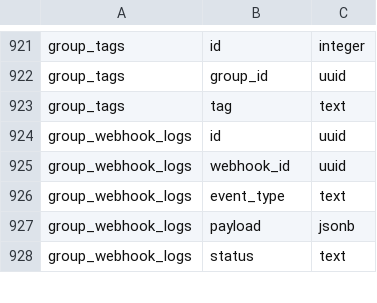
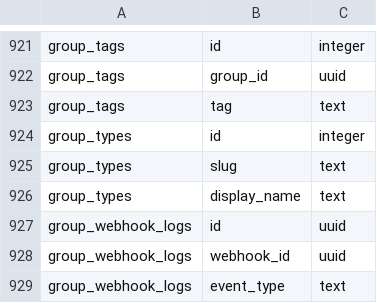
Before and after one commit to ripgraphics/authorsinfo, a CSV file: public/Supabase Schema.csv, drawn as a sheet; only a part is shown, gaps mark what is left out; the shorter side is filled out with more unchanged rows; the diff names each change by its address in the sheet, - before the commit and + after, or states it on an @@ line.

```diff
--- a/public/Supabase Schema.csv
+++ b/public/Supabase Schema.csv
+row 924: group_types | id | integer
+row 925: group_types | slug | text
+row 926: group_types | display_name | text
```
Also changed, not shown: 21 other files.
